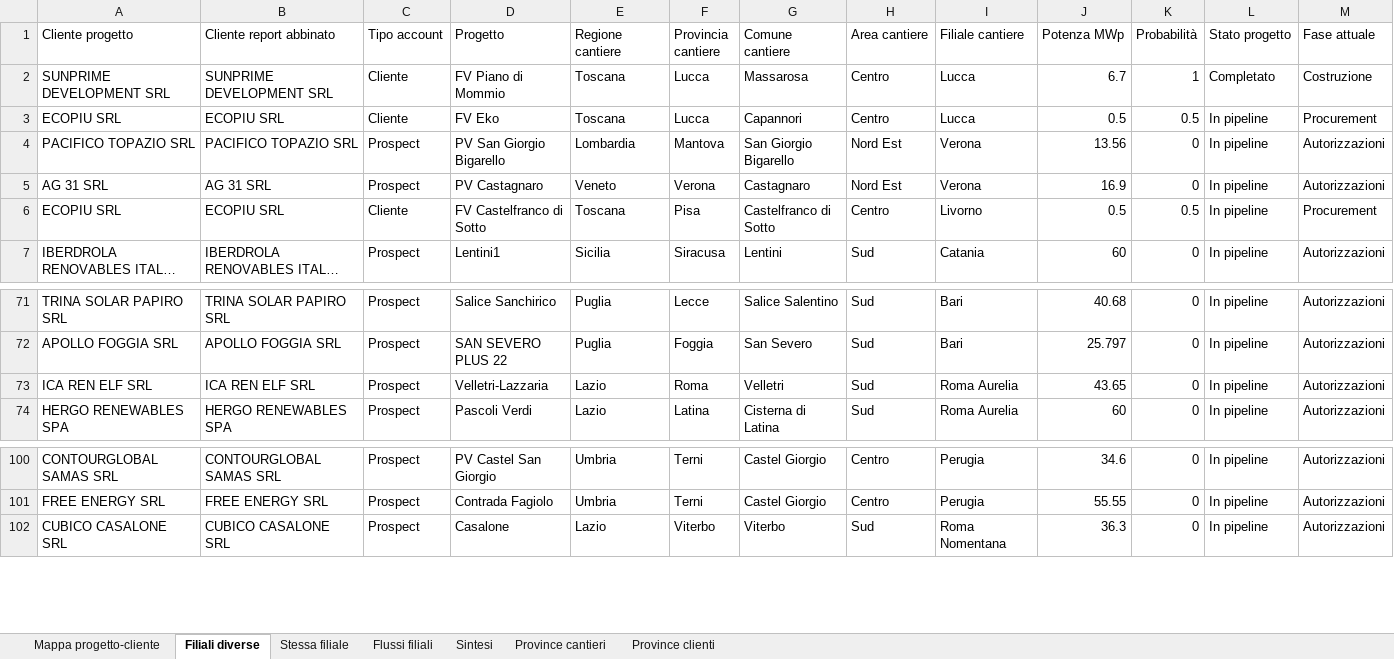
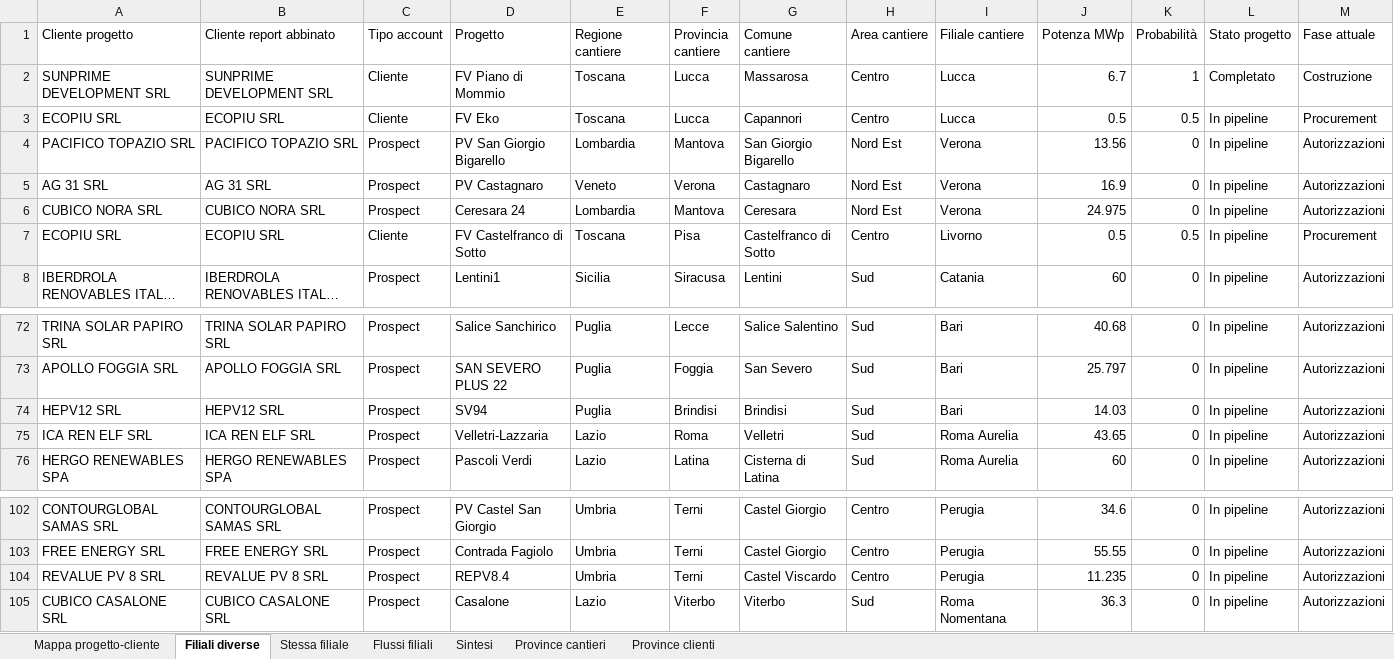
Before and after one commit to EmAnzi3/pv_echarts, an Excel workbook: output/Mappa_progetti_clienti_filiali.xlsx, sheet Filiali diverse, drawn as a sheet; only a part is shown, gaps mark what is left out; long unchanged cells end in …; values as stored, in another font and other column widths than the file's, no borders; rows hold the shown columns only; the diff names each change by its address in the sheet, - before the commit and + after, or states it on an @@ line.

```diff
--- a/output/Mappa_progetti_clienti_filiali.xlsx (sheet Filiali diverse)
+++ b/output/Mappa_progetti_clienti_filiali.xlsx (sheet Filiali diverse)
+row 6: CUBICO NORA SRL | CUBICO NORA SRL | Prospect | Ceresara 24 | Lombardia | Mantova | Ceresara | Nord Est | Verona | 24.975 | 0 | In pipeline | Autorizzazioni
+row 74: HEPV12 SRL | HEPV12 SRL | Prospect | SV94 | Puglia | Brindisi | Brindisi | Sud | Bari | 14.03 | 0 | In pipeline | Autorizzazioni
+row 104: REVALUE PV 8 SRL | REVALUE PV 8 SRL | Prospect | REPV8.4 | Umbria | Terni | Castel Viscardo | Centro | Perugia | 11.235 | 0 | In pipeline | Autorizzazioni
```
Also changed, not shown: sheet Mappa progetto-cliente, sheet Flussi filiali, sheet Province cantieri, sheet Province clienti, sheet Sintesi, input/report_salesforce.xlsx, output/audit_abbinamenti.xlsx, 1 other file.
